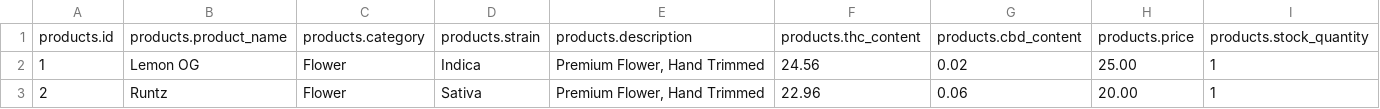
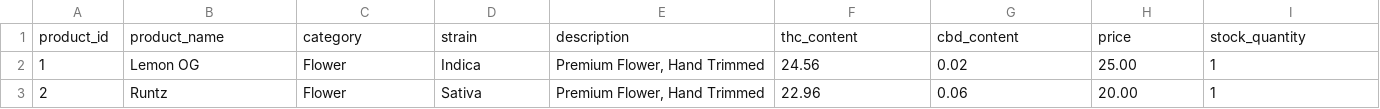
Before and after one commit to jordanwooley95/capstone, a CSV file: private/products.csv, drawn as a sheet; only a part is shown; removed rows and columns are numbered as before the commit, all else as after; rows hold the shown columns only; the diff names each change by its address in the sheet, - before the commit and + after, or states it on an @@ line.

```diff
--- a/private/products.csv
+++ b/private/products.csv
-row 1: products.id | products.product_name | products.category | products.strain | products.description | products.thc_content | products.cbd_content | products.price | products.stock_quantity
+row 1: product_id | product_name | category | strain | description | thc_content | cbd_content | price | stock_quantity
```
Also changed, not shown: private/brands.csv, private/customers.csv, 6 other files.
